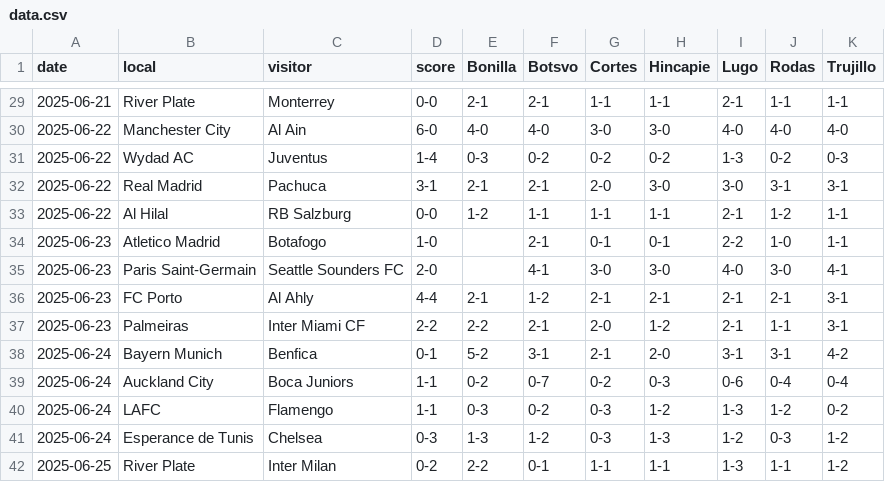
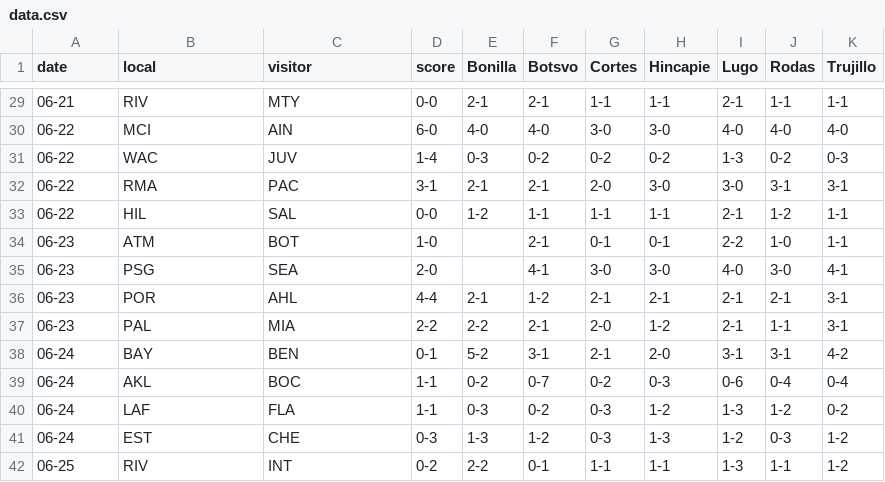
Before and after one commit to osvo/club-world-cup-tracker, a CSV file: data.csv, drawn as a sheet; only a part is shown, gaps mark what is left out; the diff covers the shown part only.

```diff
--- a/data.csv
+++ b/data.csv
@@ -29,14 +29,14 @@ date,local,visitor,score,Bonilla,Botsvo,Cortes,Hincapie,Lugo,Rodas,Trujillo
-2025-06-21,River Plate,Monterrey,0-0,2-1,2-1,1-1,1-1,2-1,1-1,1-1
-2025-06-22,Manchester City,Al Ain,6-0,4-0,4-0,3-0,3-0,4-0,4-0,4-0
-2025-06-22,Wydad AC,Juventus,1-4,0-3,0-2,0-2,0-2,1-3,0-2,0-3
-2025-06-22,Real Madrid,Pachuca,3-1,2-1,2-1,2-0,3-0,3-0,3-1,3-1
-2025-06-22,Al Hilal,RB Salzburg,0-0,1-2,1-1,1-1,1-1,2-1,1-2,1-1
-2025-06-23,Atletico Madrid,Botafogo,1-0,,2-1,0-1,0-1,2-2,1-0,1-1
-2025-06-23,Paris Saint-Germain,Seattle Sounders FC,2-0,,4-1,3-0,3-0,4-0,3-0,4-1
-2025-06-23,FC Porto,Al Ahly,4-4,2-1,1-2,2-1,2-1,2-1,2-1,3-1
-2025-06-23,Palmeiras,Inter Miami CF,2-2,2-2,2-1,2-0,1-2,2-1,1-1,3-1
-2025-06-24,Bayern Munich,Benfica,0-1,5-2,3-1,2-1,2-0,3-1,3-1,4-2
-2025-06-24,Auckland City,Boca Juniors,1-1,0-2,0-7,0-2,0-3,0-6,0-4,0-4
-2025-06-24,LAFC,Flamengo,1-1,0-3,0-2,0-3,1-2,1-3,1-2,0-2
-2025-06-24,Esperance de Tunis,Chelsea,0-3,1-3,1-2,0-3,1-3,1-2,0-3,1-2
-2025-06-25,River Plate,Inter Milan,0-2,2-2,0-1,1-1,1-1,1-3,1-1,1-2
+06-21,RIV,MTY,0-0,2-1,2-1,1-1,1-1,2-1,1-1,1-1
+06-22,MCI,AIN,6-0,4-0,4-0,3-0,3-0,4-0,4-0,4-0
+06-22,WAC,JUV,1-4,0-3,0-2,0-2,0-2,1-3,0-2,0-3
+06-22,RMA,PAC,3-1,2-1,2-1,2-0,3-0,3-0,3-1,3-1
+06-22,HIL,SAL,0-0,1-2,1-1,1-1,1-1,2-1,1-2,1-1
+06-23,ATM,BOT,1-0,,2-1,0-1,0-1,2-2,1-0,1-1
+06-23,PSG,SEA,2-0,,4-1,3-0,3-0,4-0,3-0,4-1
+06-23,POR,AHL,4-4,2-1,1-2,2-1,2-1,2-1,2-1,3-1
+06-23,PAL,MIA,2-2,2-2,2-1,2-0,1-2,2-1,1-1,3-1
+06-24,BAY,BEN,0-1,5-2,3-1,2-1,2-0,3-1,3-1,4-2
+06-24,AKL,BOC,1-1,0-2,0-7,0-2,0-3,0-6,0-4,0-4
+06-24,LAF,FLA,1-1,0-3,0-2,0-3,1-2,1-3,1-2,0-2
+06-24,EST,CHE,0-3,1-3,1-2,0-3,1-3,1-2,0-3,1-2
+06-25,RIV,INT,0-2,2-2,0-1,1-1,1-1,1-3,1-1,1-2
```
Also changed, not shown: 126 edited cells elsewhere in this file.
